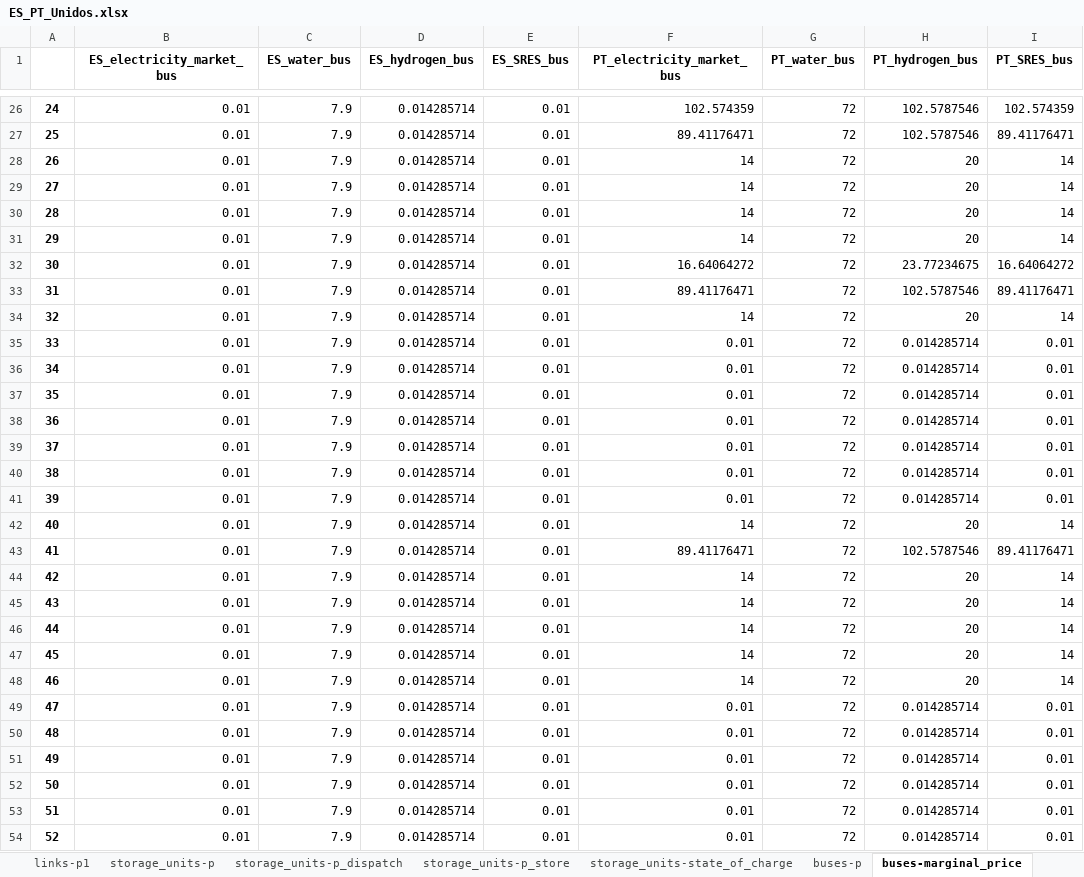
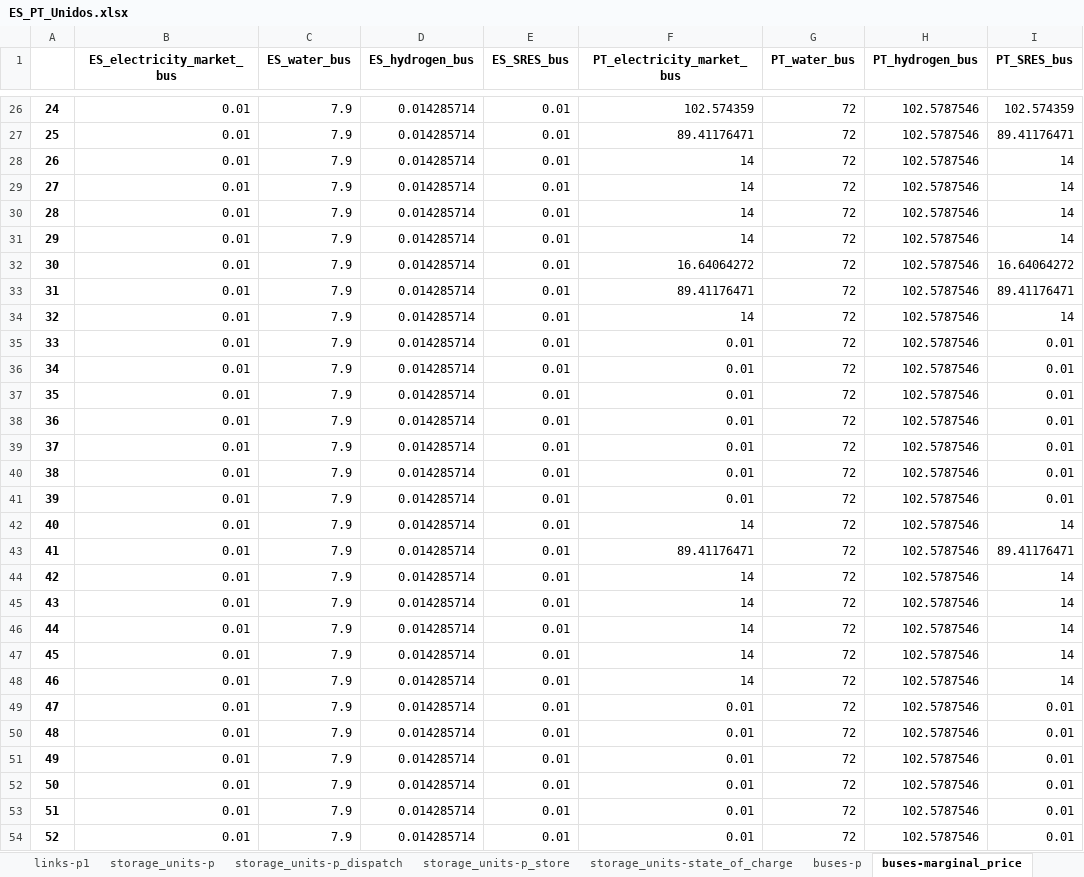
Before and after one commit to anabatres28-png/Dispatching-Project-in-PypSA, an Excel workbook: Modelo_España_Portugal/Resultados/ES_PT_Unidos.xlsx, sheet buses-marginal_price, drawn as a sheet; only a part is shown, gaps mark what is left out; values as stored, in another font and other column widths than the file's, no borders; the diff covers the shown part only; the diff names each change by its address in the sheet, - before the commit and + after, or states it on an @@ line.

```diff
--- a/Modelo_España_Portugal/Resultados/ES_PT_Unidos.xlsx (sheet buses-marginal_price)
+++ b/Modelo_España_Portugal/Resultados/ES_PT_Unidos.xlsx (sheet buses-marginal_price)
-H28:H31 (PT_hydrogen_bus): 20
+H28:H31 (PT_hydrogen_bus): 102.5787546
-H32 (PT_hydrogen_bus): 23.77234675
+H32 (PT_hydrogen_bus): 102.5787546
-H34 (PT_hydrogen_bus): 20
+H34 (PT_hydrogen_bus): 102.5787546
-H35:H41 (PT_hydrogen_bus): 0.014285714
+H35:H41 (PT_hydrogen_bus): 102.5787546
-H42 (PT_hydrogen_bus): 20
+H42 (PT_hydrogen_bus): 102.5787546
-H44:H48 (PT_hydrogen_bus): 20
+H44:H48 (PT_hydrogen_bus): 102.5787546
-H49:H54 (PT_hydrogen_bus): 0.014285714
+H49:H54 (PT_hydrogen_bus): 102.5787546
```
Also changed, not shown: 90 edited cells elsewhere in this sheet, sheet links-p1, sheet links-p0, sheet generators-p, sheet buses-p, sheet stores-e, sheet storage_units-p, 5 more sheets, Modelo_España_Portugal/Modelo_ES_PT_Unido - SRES_Restriccion/modelo_inversion_españa_portugal_unido_sresrestriccion.xlsx, 1 other file.
